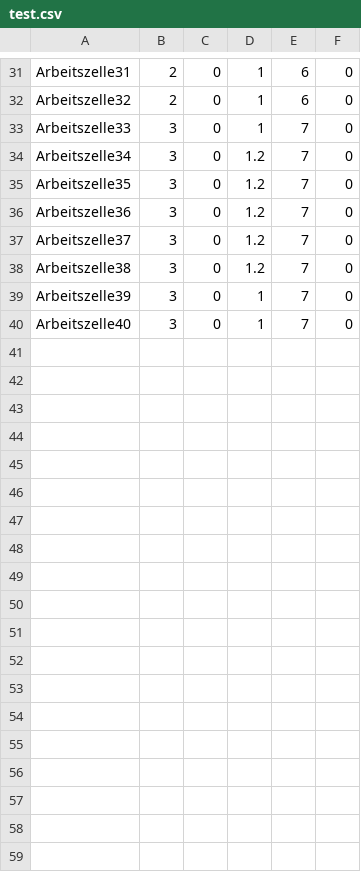
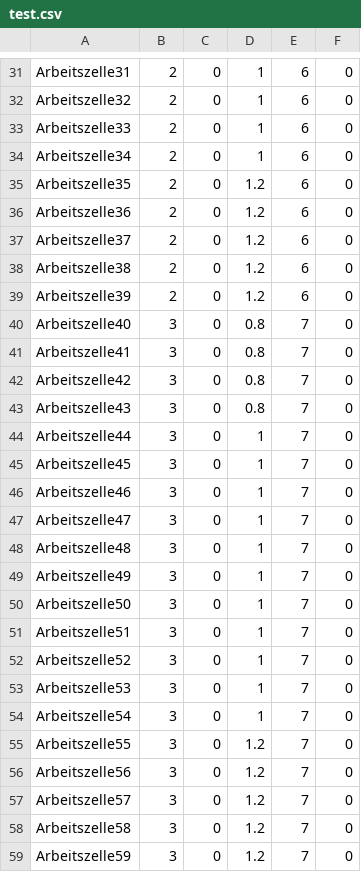
Before and after one commit to PaulMatthias/Projects, a CSV file: MatrixP/test.csv, drawn as a sheet; only a part is shown, gaps mark what is left out.

```diff
--- a/MatrixP/test.csv
+++ b/MatrixP/test.csv
@@ -32,9 +32,28 @@ Arbeitszelle31,2,0,1,6,0
 Arbeitszelle32,2,0,1,6,0
-Arbeitszelle33,3,0,1,7,0
-Arbeitszelle34,3,0,1.2,7,0
-Arbeitszelle35,3,0,1.2,7,0
-Arbeitszelle36,3,0,1.2,7,0
-Arbeitszelle37,3,0,1.2,7,0
-Arbeitszelle38,3,0,1.2,7,0
-Arbeitszelle39,3,0,1,7,0
-Arbeitszelle40,3,0,1,7,0
+Arbeitszelle33,2,0,1,6,0
+Arbeitszelle34,2,0,1,6,0
+Arbeitszelle35,2,0,1.2,6,0
+Arbeitszelle36,2,0,1.2,6,0
+Arbeitszelle37,2,0,1.2,6,0
+Arbeitszelle38,2,0,1.2,6,0
+Arbeitszelle39,2,0,1.2,6,0
+Arbeitszelle40,3,0,0.8,7,0
+Arbeitszelle41,3,0,0.8,7,0
+Arbeitszelle42,3,0,0.8,7,0
+Arbeitszelle43,3,0,0.8,7,0
+Arbeitszelle44,3,0,1,7,0
+Arbeitszelle45,3,0,1,7,0
+Arbeitszelle46,3,0,1,7,0
+Arbeitszelle47,3,0,1,7,0
+Arbeitszelle48,3,0,1,7,0
+Arbeitszelle49,3,0,1,7,0
+Arbeitszelle50,3,0,1,7,0
+Arbeitszelle51,3,0,1,7,0
+Arbeitszelle52,3,0,1,7,0
+Arbeitszelle53,3,0,1,7,0
+Arbeitszelle54,3,0,1,7,0
+Arbeitszelle55,3,0,1.2,7,0
+Arbeitszelle56,3,0,1.2,7,0
+Arbeitszelle57,3,0,1.2,7,0
+Arbeitszelle58,3,0,1.2,7,0
+Arbeitszelle59,3,0,1.2,7,0
```
Also changed, not shown: 19 other files.
